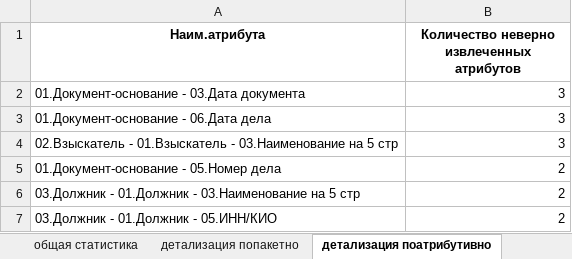
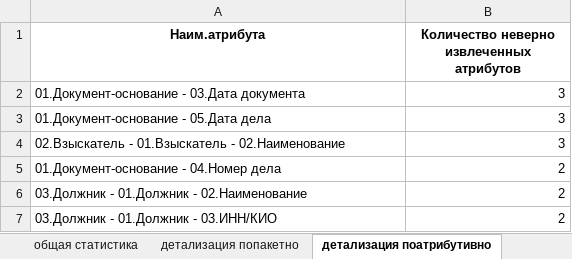
Before and after one commit to Nikolay94-byte/count_statistics_edo_id, an Excel workbook: data/OUTPUT/OUTPUT_REPORTS/LABOUR_COMMISSION_09_06_2025_report.xlsx, sheet детализация поатрибутивно, drawn as a sheet; values as stored, in another font and other column widths than the file's, no borders; the diff names each change by its address in the sheet, - before the commit and + after, or states it on an @@ line.

```diff
--- a/data/OUTPUT/OUTPUT_REPORTS/LABOUR_COMMISSION_09_06_2025_report.xlsx (sheet детализация поатрибутивно)
+++ b/data/OUTPUT/OUTPUT_REPORTS/LABOUR_COMMISSION_09_06_2025_report.xlsx (sheet детализация поатрибутивно)
-A3 (Наим.атрибута): 01.Документ-основание - 06.Дата дела
+A3 (Наим.атрибута): 01.Документ-основание - 05.Дата дела
-A4 (Наим.атрибута): …01.Взыскатель - 03.Наименование на 5 стр
+A4 (Наим.атрибута): …01.Взыскатель - 02.Наименование
-A5 (Наим.атрибута): 01.Документ-основание - 05.Номер дела
+A5 (Наим.атрибута): 01.Документ-основание - 04.Номер дела
-A6 (Наим.атрибута): …01.Должник - 03.Наименование на 5 стр
+A6 (Наим.атрибута): …01.Должник - 02.Наименование
-A7 (Наим.атрибута): 03.Должник - 01.Должник - 05.ИНН/КИО
+A7 (Наим.атрибута): 03.Должник - 01.Должник - 03.ИНН/КИО
```
Also changed, not shown: sheet детализация попакетно, sheet исходые данные, sheet общая статистика, data/INPUT/LABOUR_COMMISSION_09_06_2025.xlsx, data/INPUT/LABOUR_COMMISSION_10_06_2025.xlsx, 7 other files.
